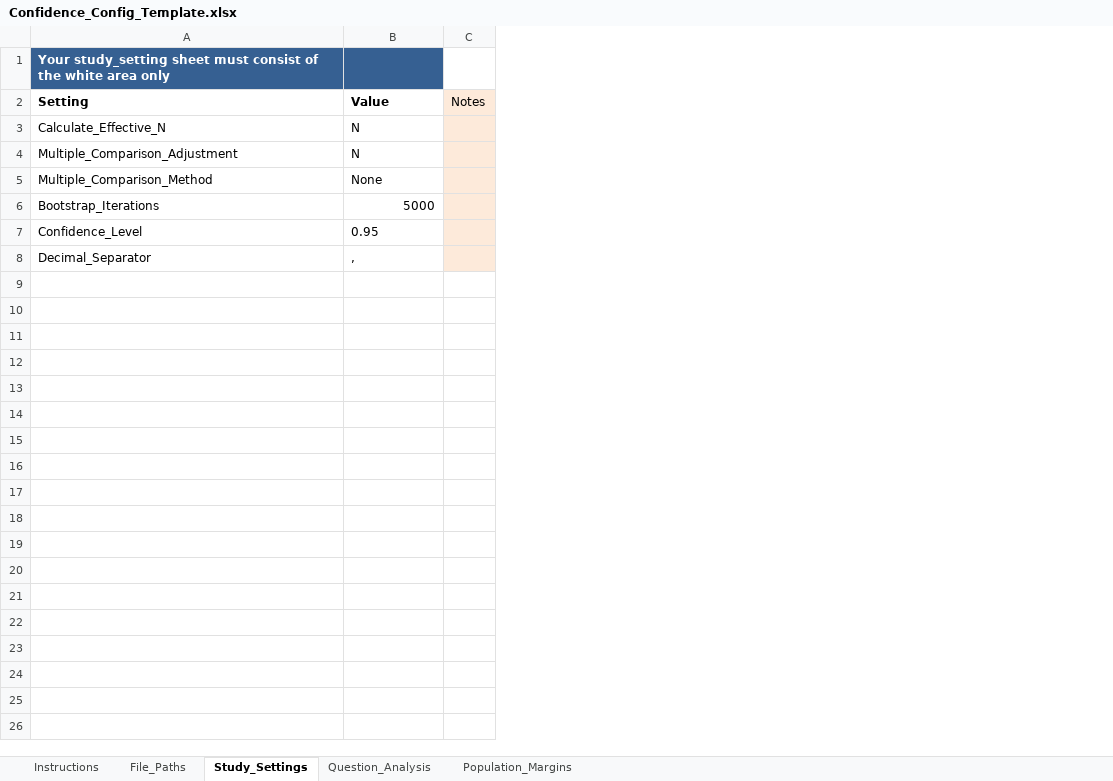
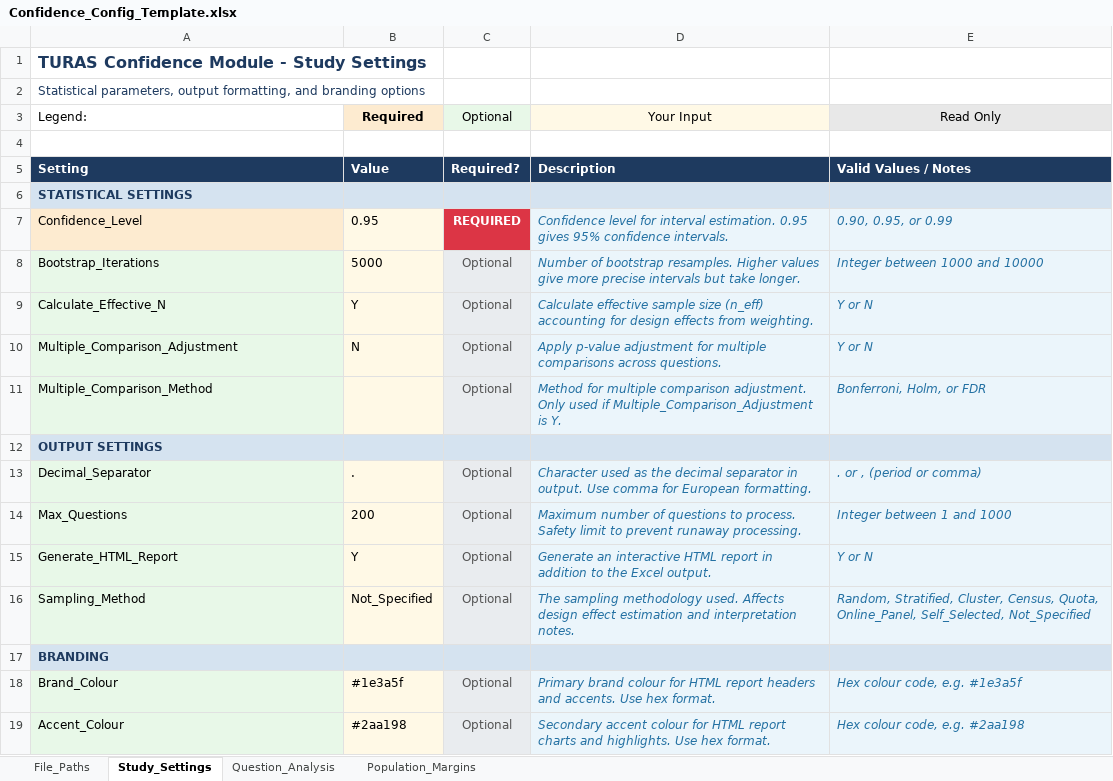
Before and after one commit to DuncanRBrett/Turas, an Excel workbook: modules/confidence/docs/templates/Confidence_Config_Template.xlsx, sheet Study_Settings, drawn as a sheet; only a part is shown; values as stored, in another font and other column widths than the file's, no borders; removed rows and columns are numbered as before the commit, all else as after; the diff covers the shown part only; the diff names each change by its address in the sheet, - before the commit and + after, or states it on an @@ line.

Commit message:
commit confidence

```diff
--- a/modules/confidence/docs/templates/Confidence_Config_Template.xlsx (sheet Study_Settings)
+++ b/modules/confidence/docs/templates/Confidence_Config_Template.xlsx (sheet Study_Settings)
-sheet tab: Instructions
-column C, row 2: Notes
+column C, row 5: Required?; rows 9-11: all Optional; row 13: Optional
+column D, row 5: Description; rows 9-11: Calculate effective sample size (n_eff) accounting for design effects from weighting. | Apply p-value adjustment for multiple comparisons across questions. | Method for multiple comparison adjustment. Only used if Multiple_Comparison_Adjustment is Y.; row 13: Character used as the decimal separator in output. Use comma for European formatting.
+column E, row 5: Valid Values / Notes; rows 9-11: Y or N | Y or N | Bonferroni, Holm, or FDR; row 13: . or , (period or comma)
-A1: Your study_setting sheet must consist of the white area only
+A1: TURAS Confidence Module - Study Settings
-A1:B1 fill: #366092
+A1:B1 fill: none
-A1 text colour: #FFFFFF
+A1 text colour: #1E3A5F, text size: larger
+row 2: Statistical parameters, output formatting, and branding options
+row 3: Legend: | Required | Optional | Your Input | Read Only
+row 4: (empty)
@@ A5:B5 fill: none → #1E3A5F, text colour: black → #FFFFFF @@
+row 6: STATISTICAL SETTINGS
@@ row 6 moved to row 8: Bootstrap_Iterations @@
-A9:A11 fill: none
+A9:A11 fill: #E8F8E8
-B9: N
+B9: Y
-B9:B11 fill: none
+B9:B11 fill: #FFF9E6
-B11: None
+B11: (empty)
+row 12: OUTPUT SETTINGS
-A13 fill: none
+A13 fill: #E8F8E8
-B13: ,
+B13: .
-B13 fill: none
+B13 fill: #FFF9E6
+row 14: Max_Questions | 200 | Optional | Maximum number of questions to process. Safety limit to prevent runaway processing. | Integer between 1 and 1000
+row 15: Generate_HTML_Report | Y | Optional | Generate an interactive HTML report in addition to the Excel output. | Y or N
+row 16: Sampling_Method | Not_Specified | Optional | The sampling methodology used. Affects design effect estimation and interpretation notes. | Random, Stratified, Cluster, Census, Quota, Online_Panel, Self_Selected, Not_Specified
+row 17: BRANDING
+row 18: Brand_Colour | #1e3a5f | Optional | Primary brand colour for HTML report headers and accents. Use hex format. | Hex colour code, e.g. #1e3a5f
+row 19: Accent_Colour | #2aa198 | Optional | Secondary accent colour for HTML report charts and highlights. Use hex format. | Hex colour code, e.g. #2aa198
```
Also changed, not shown: 2 added rows elsewhere in this sheet, sheet Question_Analysis, sheet Population_Margins, sheet File_Paths, 10 other files.
